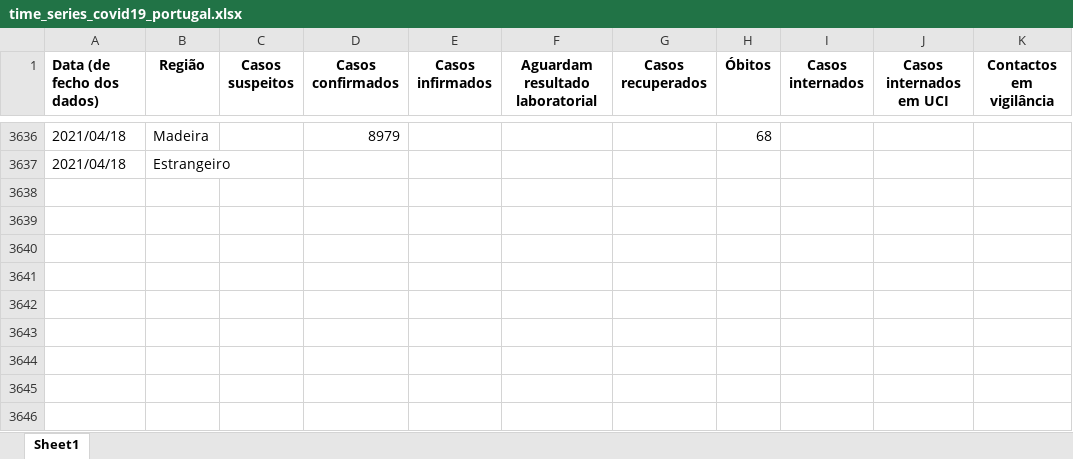
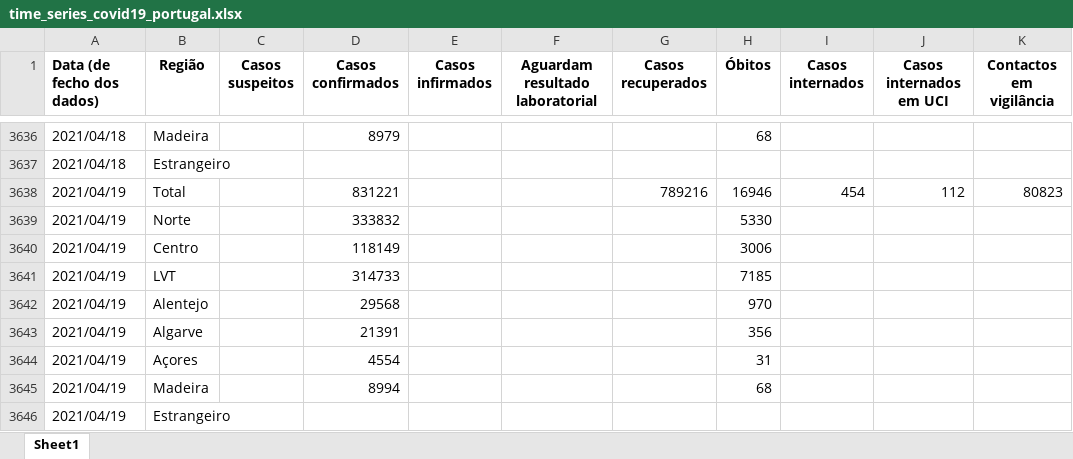
Before and after one commit to bruno-leal/covid19-portugal-data, an Excel workbook: time_series_covid19_portugal.xlsx, sheet Sheet1, drawn as a sheet; only a part is shown, gaps mark what is left out; values as stored, in another font and other column widths than the file's, no borders; the diff names each change by its address in the sheet, - before the commit and + after, or states it on an @@ line.

Commit message:
- Data update from DGS's 2021/04/19 report.

```diff
--- a/time_series_covid19_portugal.xlsx (sheet Sheet1)
+++ b/time_series_covid19_portugal.xlsx (sheet Sheet1)
+row 3638: 2021/04/19 | Total |  | 831221 |  |  | 789216 | 16946 | 454 | 112 | 80823
+row 3639: 2021/04/19 | Norte |  | 333832 |  |  |  | 5330
+row 3640: 2021/04/19 | Centro |  | 118149 |  |  |  | 3006
+row 3641: 2021/04/19 | LVT |  | 314733 |  |  |  | 7185
+row 3642: 2021/04/19 | Alentejo |  | 29568 |  |  |  | 970
+row 3643: 2021/04/19 | Algarve |  | 21391 |  |  |  | 356
+row 3644: 2021/04/19 | Açores |  | 4554 |  |  |  | 31
+row 3645: 2021/04/19 | Madeira |  | 8994 |  |  |  | 68
+row 3646: 2021/04/19 | Estrangeiro
```
